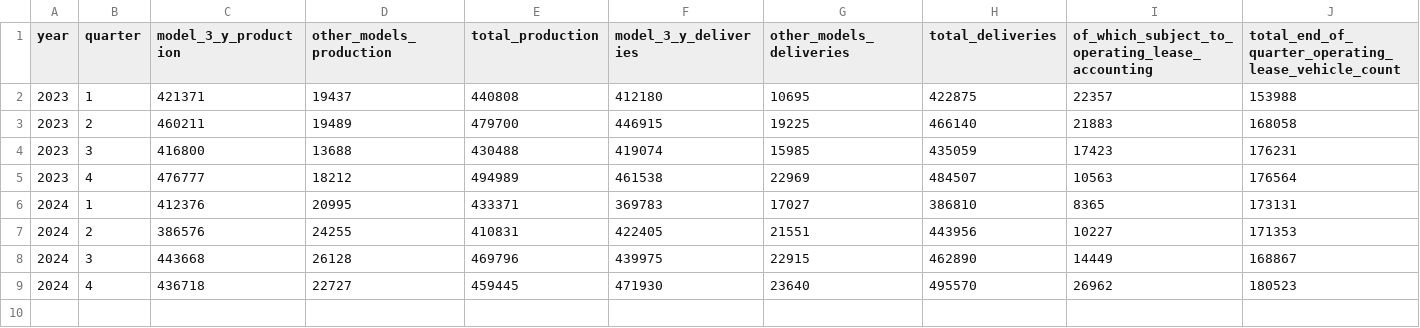
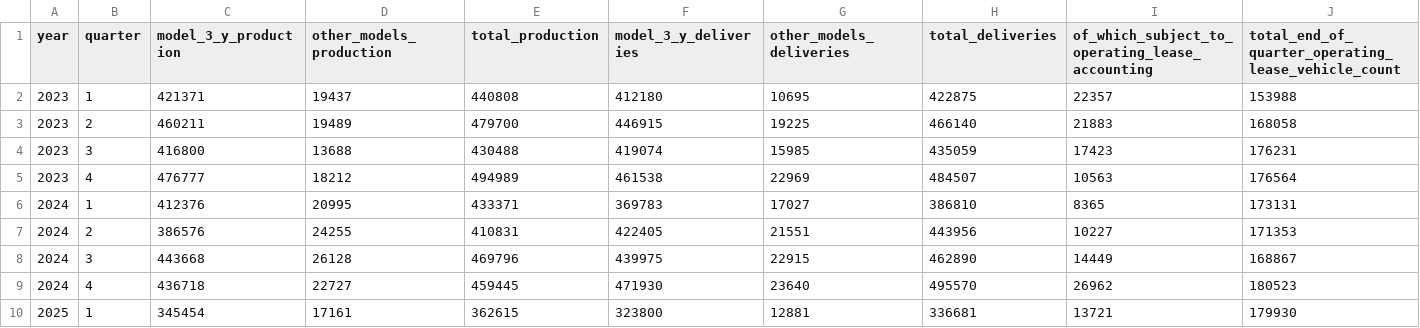
Before and after one commit to firedevs-team/tesla-data, a CSV file: earning_calls/tesla/operational_summary.csv, drawn as a sheet; only a part is shown; rows hold the shown columns only; the diff names each change by its address in the sheet, - before the commit and + after, or states it on an @@ line.

```diff
--- a/earning_calls/tesla/operational_summary.csv
+++ b/earning_calls/tesla/operational_summary.csv
+row 10: 2025 | 1 | 345454 | 17161 | 362615 | 323800 | 12881 | 336681 | 13721 | 179930
```
Also changed, not shown: earning_calls/tesla/financial_summary.csv, 1 other file.
